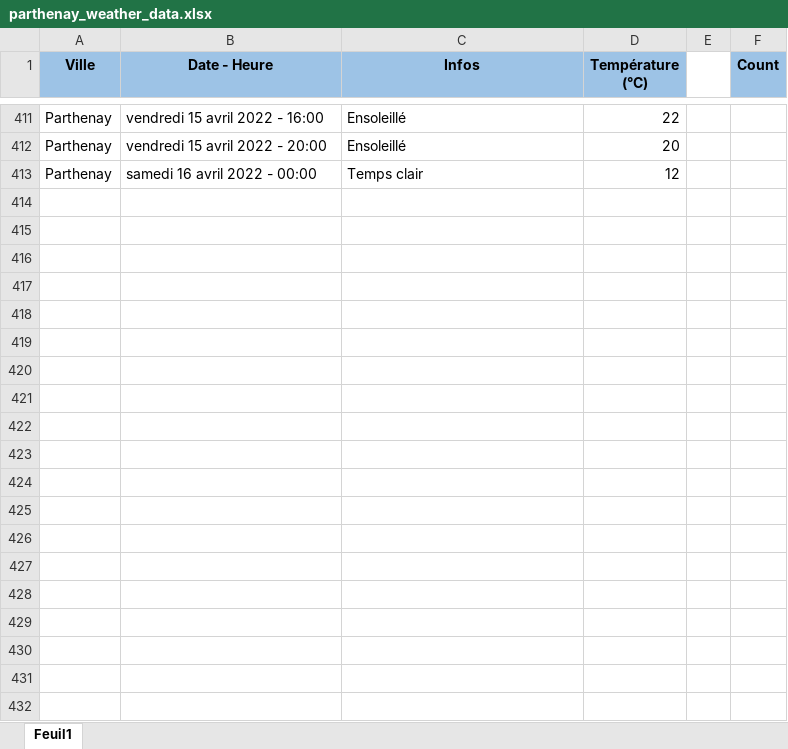
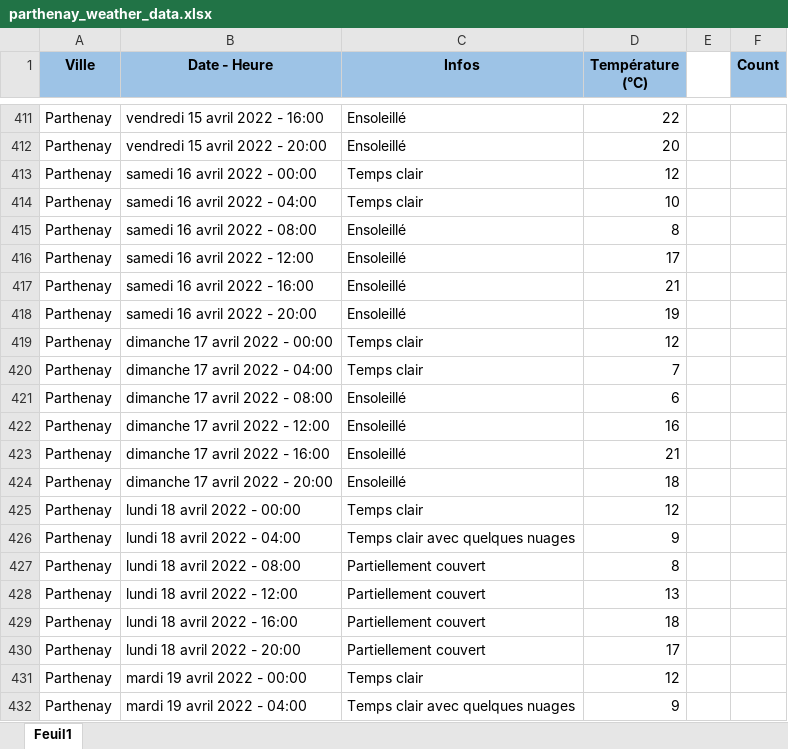
Before and after one commit to GuillaumeM92/La-Bouygue, an Excel workbook: apps/side-apps/weather/parthenay_weather_data.xlsx, sheet Feuil1, drawn as a sheet; only a part is shown, gaps mark what is left out; values as stored, in another font and other column widths than the file's, no borders; the diff covers the shown part only; the diff names each change by its address in the sheet, - before the commit and + after, or states it on an @@ line.

Commit message:
updated weather data

```diff
--- a/apps/side-apps/weather/parthenay_weather_data.xlsx (sheet Feuil1)
+++ b/apps/side-apps/weather/parthenay_weather_data.xlsx (sheet Feuil1)
+row 414: Parthenay | samedi 16 avril 2022 - 04:00 | Temps clair | 10
+row 415: Parthenay | samedi 16 avril 2022 - 08:00 | Ensoleillé | 8
+row 416: Parthenay | samedi 16 avril 2022 - 12:00 | Ensoleillé | 17
+row 417: Parthenay | samedi 16 avril 2022 - 16:00 | Ensoleillé | 21
+row 418: Parthenay | samedi 16 avril 2022 - 20:00 | Ensoleillé | 19
+row 419: Parthenay | dimanche 17 avril 2022 - 00:00 | Temps clair | 12
+row 420: Parthenay | dimanche 17 avril 2022 - 04:00 | Temps clair | 7
+row 421: Parthenay | dimanche 17 avril 2022 - 08:00 | Ensoleillé | 6
+row 422: Parthenay | dimanche 17 avril 2022 - 12:00 | Ensoleillé | 16
+row 423: Parthenay | dimanche 17 avril 2022 - 16:00 | Ensoleillé | 21
+row 424: Parthenay | dimanche 17 avril 2022 - 20:00 | Ensoleillé | 18
+row 425: Parthenay | lundi 18 avril 2022 - 00:00 | Temps clair | 12
+row 426: Parthenay | lundi 18 avril 2022 - 04:00 | Temps clair avec quelques nuages | 9
+row 427: Parthenay | lundi 18 avril 2022 - 08:00 | Partiellement couvert | 8
+row 428: Parthenay | lundi 18 avril 2022 - 12:00 | Partiellement couvert | 13
+row 429: Parthenay | lundi 18 avril 2022 - 16:00 | Partiellement couvert | 18
+row 430: Parthenay | lundi 18 avril 2022 - 20:00 | Partiellement couvert | 17
+row 431: Parthenay | mardi 19 avril 2022 - 00:00 | Temps clair | 12
+row 432: Parthenay | mardi 19 avril 2022 - 04:00 | Temps clair avec quelques nuages | 9
```
Also changed, not shown: 22 added rows and 1 edited cell elsewhere in this sheet.
